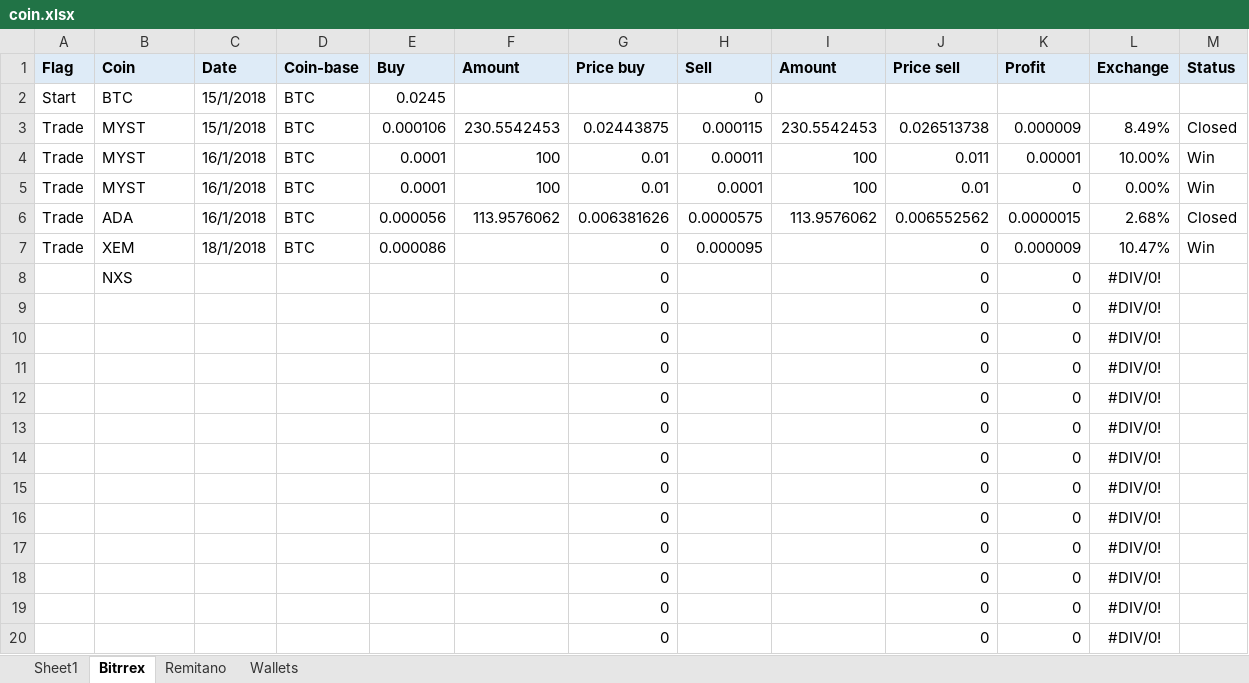
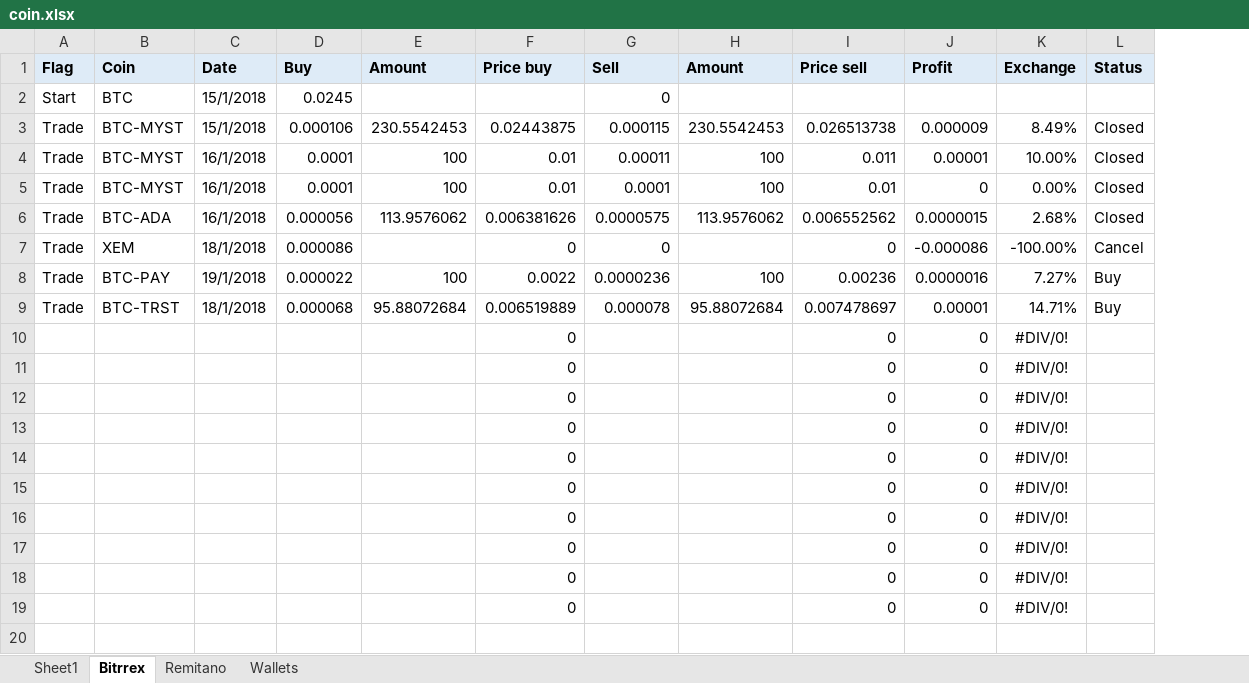
Before and after one commit to truonghaibg/works, an Excel workbook: coin/coin.xlsx, sheet Bitrrex, drawn as a sheet; values as stored, in another font and other column widths than the file's, no borders; conditional formats not drawn; removed rows and columns are numbered as before the commit, all else as after; the diff names each change by its address in the sheet, - before the commit and + after, or states it on an @@ line.

```diff
--- a/coin/coin.xlsx (sheet Bitrrex)
+++ b/coin/coin.xlsx (sheet Bitrrex)
-column D (Coin-base), rows 2-7: all BTC
-B3:B5 (Coin): MYST
+B3:B5 (Coin): BTC-MYST
-L4:L5 (Status): Win
+L4:L5 (Status): Closed
-B6 (Coin): ADA
+B6 (Coin): BTC-ADA
-G7 (Sell): 0.000095
+G7 (Sell): 0
-J7 (Profit): 0.000009
+J7 (Profit): -0.000086
-K7 (Exchange): 10.47%
+K7 (Exchange): -100.00%
-L7 (Status): Win
+L7 (Status): Cancel
-row 8:  | NXS |  |  |  |  | 0 |  |  | 0 | 0 | #DIV/0!
+row 8: Trade | BTC-PAY | 19/1/2018 | 0.000022 | 100 | 0.0022 | 0.0000236 | 100 | 0.00236 | 0.0000016 | 7.27% | Buy
+row 9: Trade | BTC-TRST | 18/1/2018 | 0.000068 | 95.88072684 | 0.006519889 | 0.000078 | 95.88072684 | 0.007478697 | 0.00001 | 14.71% | Buy
-row 19:  |  |  |  |  |  | 0 |  |  | 0 | 0 | #DIV/0!
-row 20:  |  |  |  |  |  | 0 |  |  | 0 | 0 | #DIV/0!
```
Also changed, not shown: sheet Wallets, formulas that keep their value, 1 other file.
